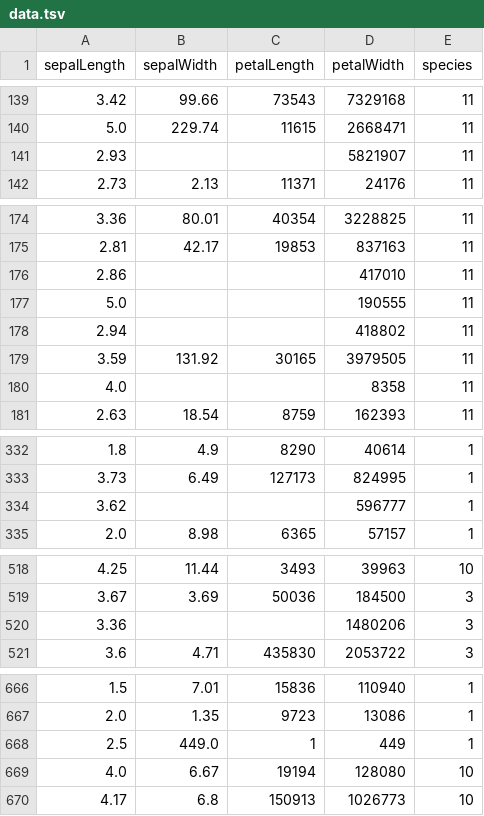
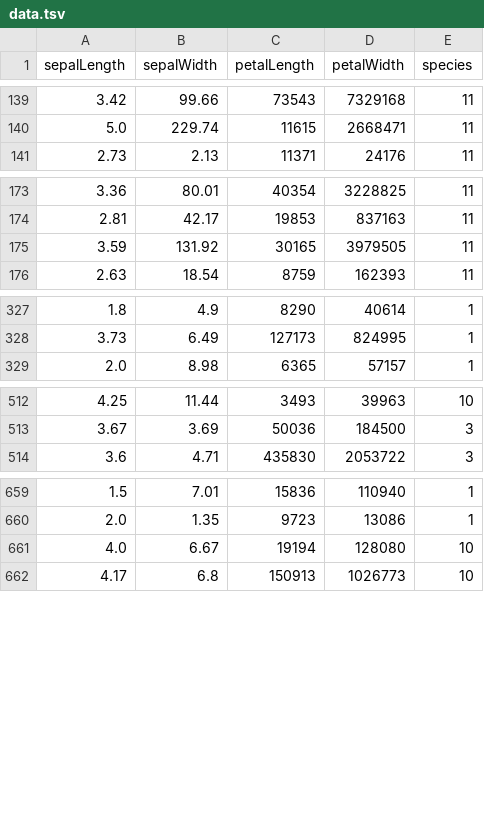
Before and after one commit to GSA-team-5/GSA-team-5, a TSV file: data.tsv, drawn as a sheet; only a part is shown, gaps mark what is left out.

Commit message:
Clean up data.  Remove 450.

```diff
--- a/data.tsv
+++ b/data.tsv
@@ -140,3 +140,2 @@ sepalLength	sepalWidth	petalLength	petalWidth	species
 5.0	229.74	11615	2668471	11
-2.93			5821907	11
 2.73	2.13	11371	24176	11
@@ -175,7 +174,3 @@ sepalLength	sepalWidth	petalLength	petalWidth	species
 2.81	42.17	19853	837163	11
-2.86			417010	11
-5.0			190555	11
-2.94			418802	11
 3.59	131.92	30165	3979505	11
-4.0			8358	11
 2.63	18.54	8759	162393	11
@@ -333,3 +328,2 @@ sepalLength	sepalWidth	petalLength	petalWidth	species
 3.73	6.49	127173	824995	1
-3.62			596777	1
 2.0	8.98	6365	57157	1
@@ -519,3 +513,2 @@ sepalLength	sepalWidth	petalLength	petalWidth	species
 3.67	3.69	50036	184500	3
-3.36			1480206	3
 3.6	4.71	435830	2053722	3
@@ -667,3 +660,2 @@ sepalLength	sepalWidth	petalLength	petalWidth	species
 2.0	1.35	9723	13086	1
-2.5	449.0	1	449	1
 4.0	6.67	19194	128080	10
```
